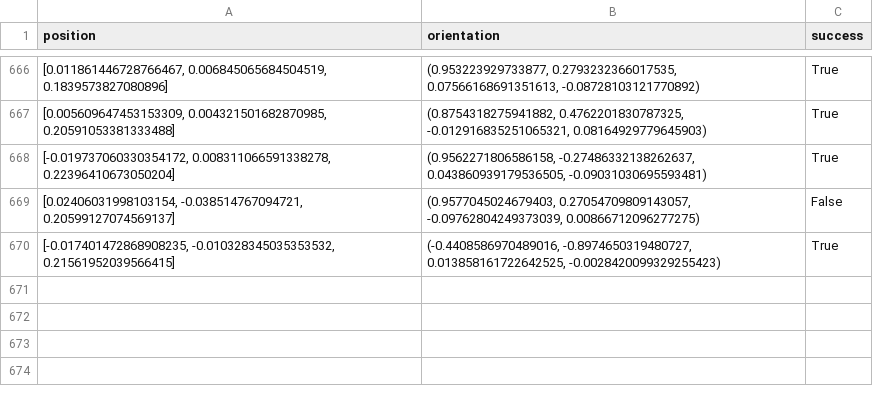
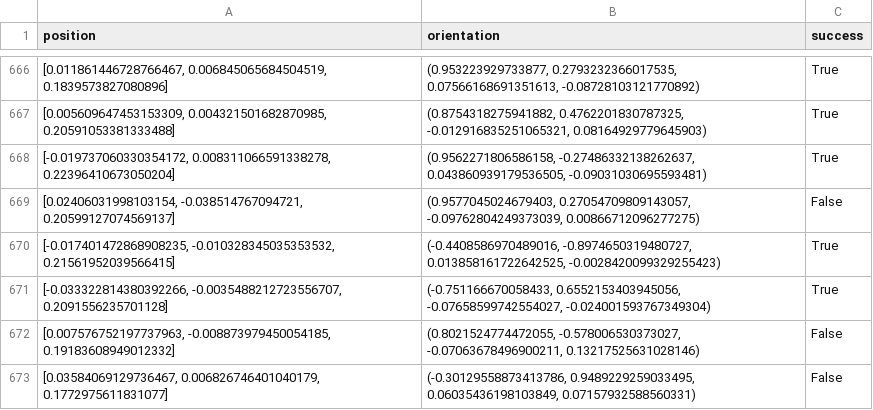
Before and after one commit to HGardner1108/OOP-Project---Group-24, a CSV file: 2x_grasp_results.csv, drawn as a sheet; only a part is shown, gaps mark what is left out.

```diff
--- a/2x_grasp_results.csv
+++ b/2x_grasp_results.csv
@@ -670 +670,4 @@ position,orientation,success
 "[-0.017401472868908235, -0.010328345035353532, 0.21561952039566415]","(-0.4408586970489016, -0.8974650319480727, 0.013858161722642525, -0.0028420099329255423)",True
+"[-0.033322814380392266, -0.0035488212723556707, 0.2091556235701128]","(-0.751166670058433, 0.6552153403945056, -0.07658599742554027, -0.024001593767349304)",True
+"[0.007576752197737963, -0.008873979450054185, 0.19183608949012332]","(0.8021524774472055, -0.578006530373027, -0.07063678496900211, 0.13217525631028146)",False
+"[0.03584069129736467, 0.006826746401040179, 0.1772975611831077]","(-0.30129558873413786, 0.9489229259033495, 0.06035436198103849, 0.07157932588560331)",False
```
Also changed, not shown: 2 other files.
